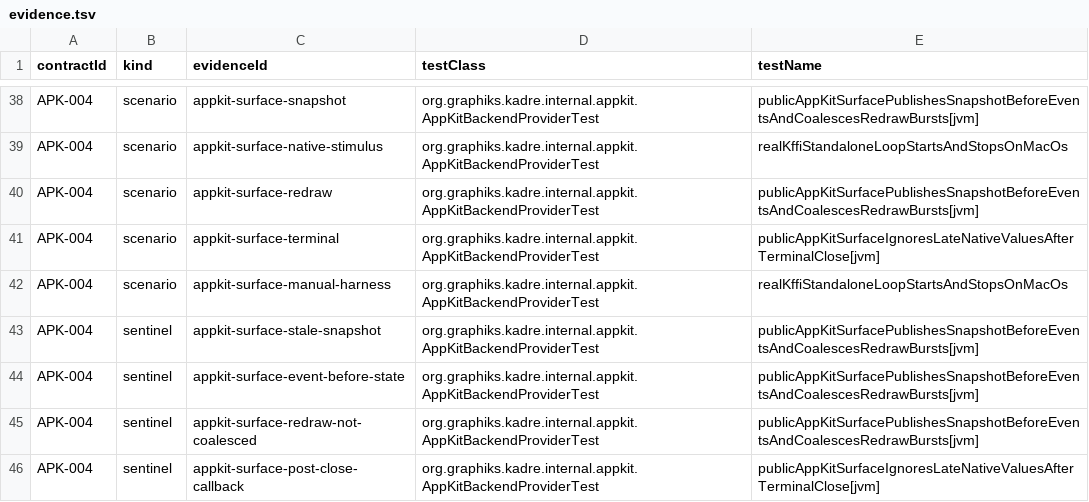
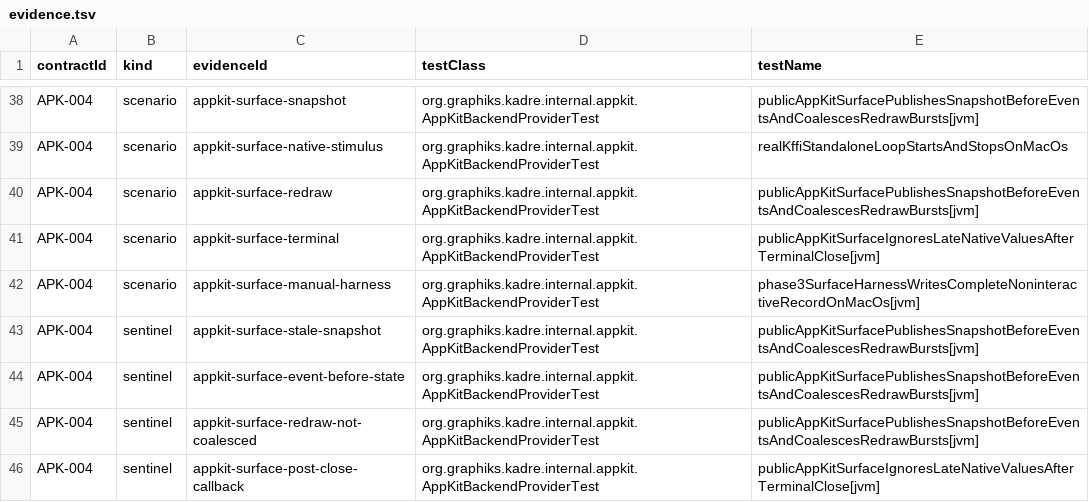
Before and after one commit to ygdrasil-io/poc-koreos, a TSV file: kadre/backend/appkit/contracts/evidence.tsv, drawn as a sheet; only a part is shown, gaps mark what is left out.

Commit message:
test(appkit): prove native surface transitions and harness

```diff
--- a/kadre/backend/appkit/contracts/evidence.tsv
+++ b/kadre/backend/appkit/contracts/evidence.tsv
@@ -41,3 +41,3 @@ APK-004	scenario	appkit-surface-redraw	org.graphiks.kadre.internal.appkit.AppKit
 APK-004	scenario	appkit-surface-terminal	org.graphiks.kadre.internal.appkit.AppKitBackendProviderTest	publicAppKitSurfaceIgnoresLateNativeValuesAfterTerminalClose[jvm]
-APK-004	scenario	appkit-surface-manual-harness	org.graphiks.kadre.internal.appkit.AppKitBackendProviderTest	realKffiStandaloneLoopStartsAndStopsOnMacOs
+APK-004	scenario	appkit-surface-manual-harness	org.graphiks.kadre.internal.appkit.AppKitBackendProviderTest	phase3SurfaceHarnessWritesCompleteNoninteractiveRecordOnMacOs[jvm]
 APK-004	sentinel	appkit-surface-stale-snapshot	org.graphiks.kadre.internal.appkit.AppKitBackendProviderTest	publicAppKitSurfacePublishesSnapshotBeforeEventsAndCoalescesRedrawBursts[jvm]
```
Also changed, not shown: 2 other files.
